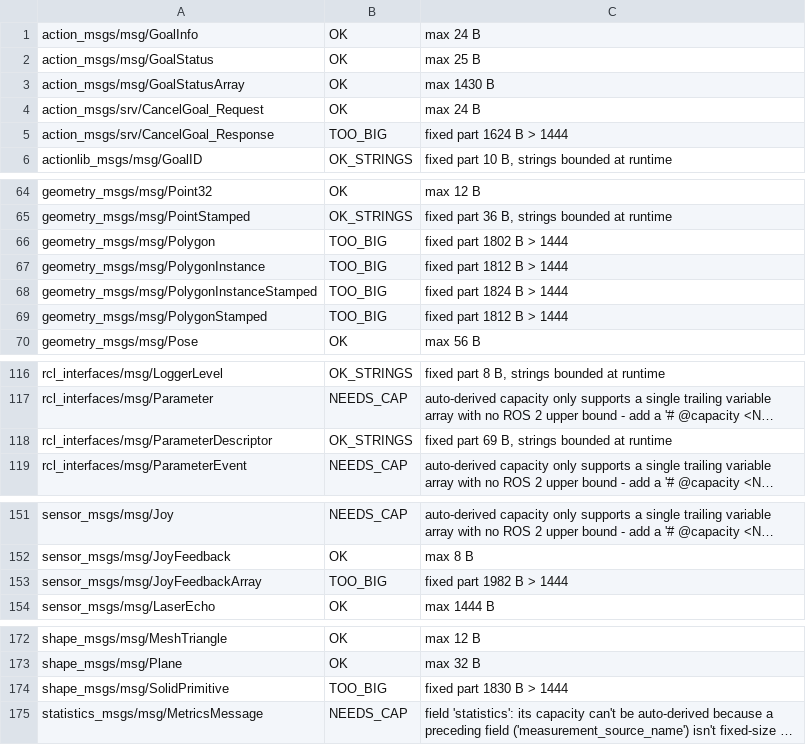
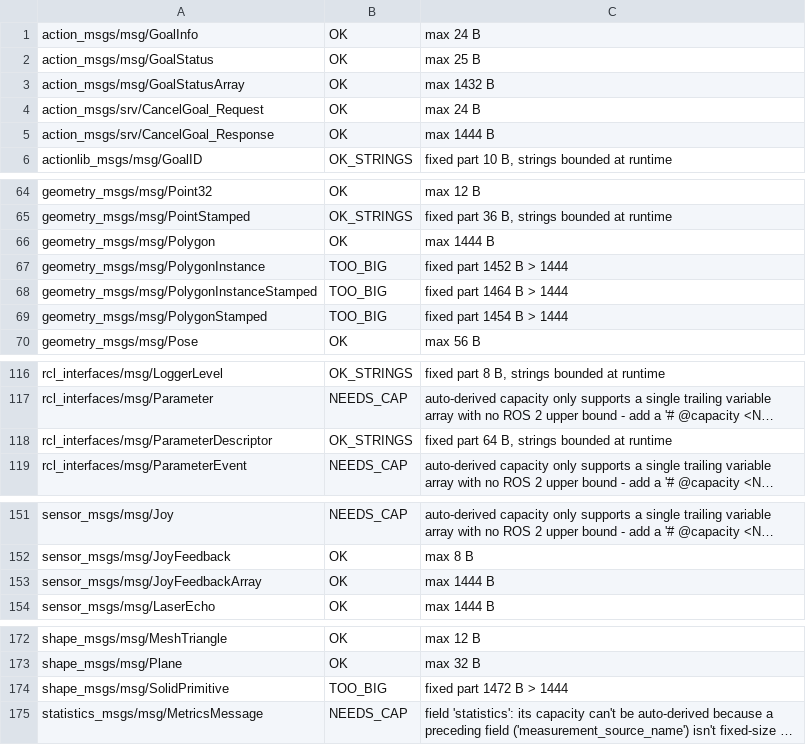
Before and after one commit to tsnlab/tickle, a TSV file: rmw_tickle/tools/p2_inventory_jazzy_asis.tsv, drawn as a sheet; only a part is shown, gaps mark what is left out; long unchanged cells end in …; the diff names each change by its address in the sheet, - before the commit and + after, or states it on an @@ line.

```diff
--- a/rmw_tickle/tools/p2_inventory_jazzy_asis.tsv
+++ b/rmw_tickle/tools/p2_inventory_jazzy_asis.tsv
-C3: max 1430 B
+C3: max 1432 B
-B5: TOO_BIG
+B5: OK
-C5: fixed part 1624 B > 1444
+C5: max 1444 B
-B66: TOO_BIG
+B66: OK
-C66: fixed part 1802 B > 1444
+C66: max 1444 B
-C67: fixed part 1812 B > 1444
+C67: fixed part 1452 B > 1444
-C68: fixed part 1824 B > 1444
+C68: fixed part 1464 B > 1444
-C69: fixed part 1812 B > 1444
+C69: fixed part 1454 B > 1444
-C118: fixed part 69 B, strings bounded at runtime
+C118: fixed part 64 B, strings bounded at runtime
-B153: TOO_BIG
+B153: OK
-C153: fixed part 1982 B > 1444
+C153: max 1444 B
-C174: fixed part 1830 B > 1444
+C174: fixed part 1472 B > 1444
```
Also changed, not shown: rmw_tickle/tools/p2_capacities_proposal.tsv, rmw_tickle/tools/p2_inventory_jazzy_with_proposal.tsv.
